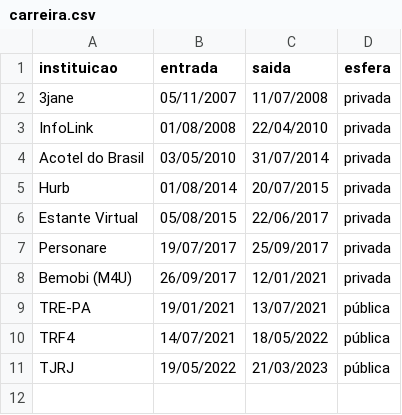
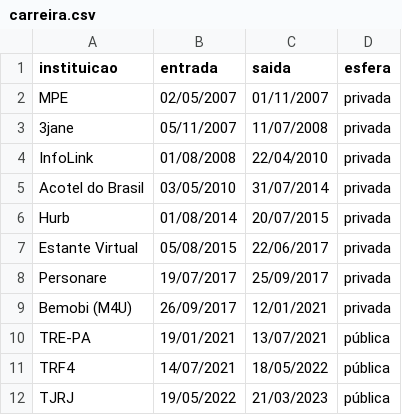
Before and after one commit to fellipaocastro/carreira, a CSV file: carreira.csv, drawn as a sheet; the diff names each change by its address in the sheet, - before the commit and + after, or states it on an @@ line.

```diff
--- a/carreira.csv
+++ b/carreira.csv
+row 2: MPE | 02/05/2007 | 01/11/2007 | privada
```
Also changed, not shown: 4 other files.
